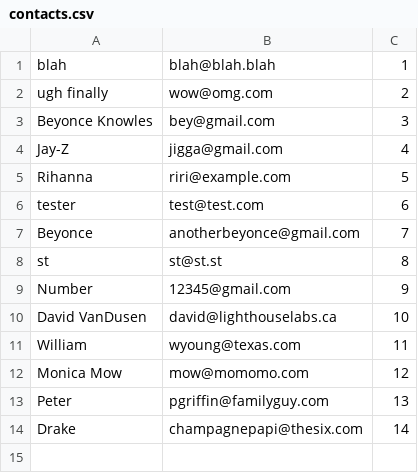
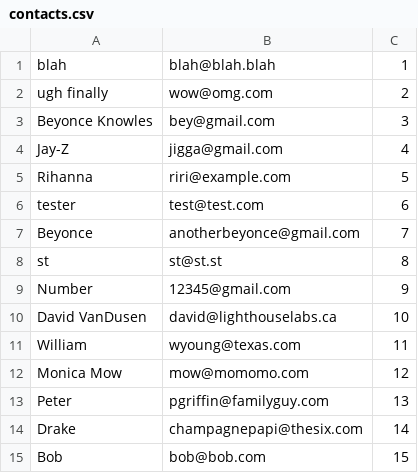
Before and after one commit to monicamow/contacts_app, a CSV file: contacts.csv, drawn as a sheet.

```diff
--- a/contacts.csv
+++ b/contacts.csv
@@ -14 +14,2 @@ Peter,pgriffin@familyguy.com,13
 Drake,champagnepapi@thesix.com,14
+Bob,bob@bob.com,15
```
Also changed, not shown: 2 other files.
